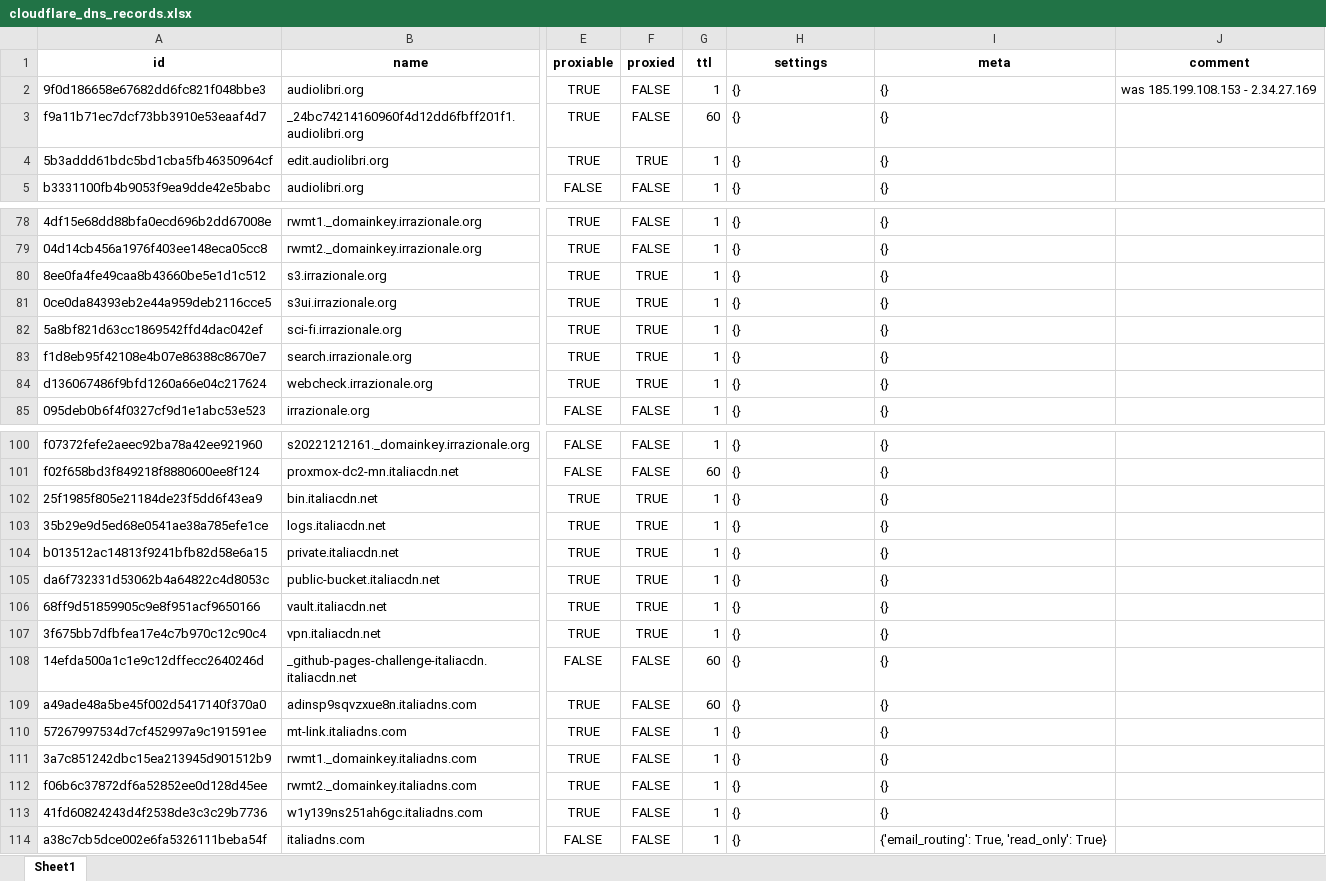
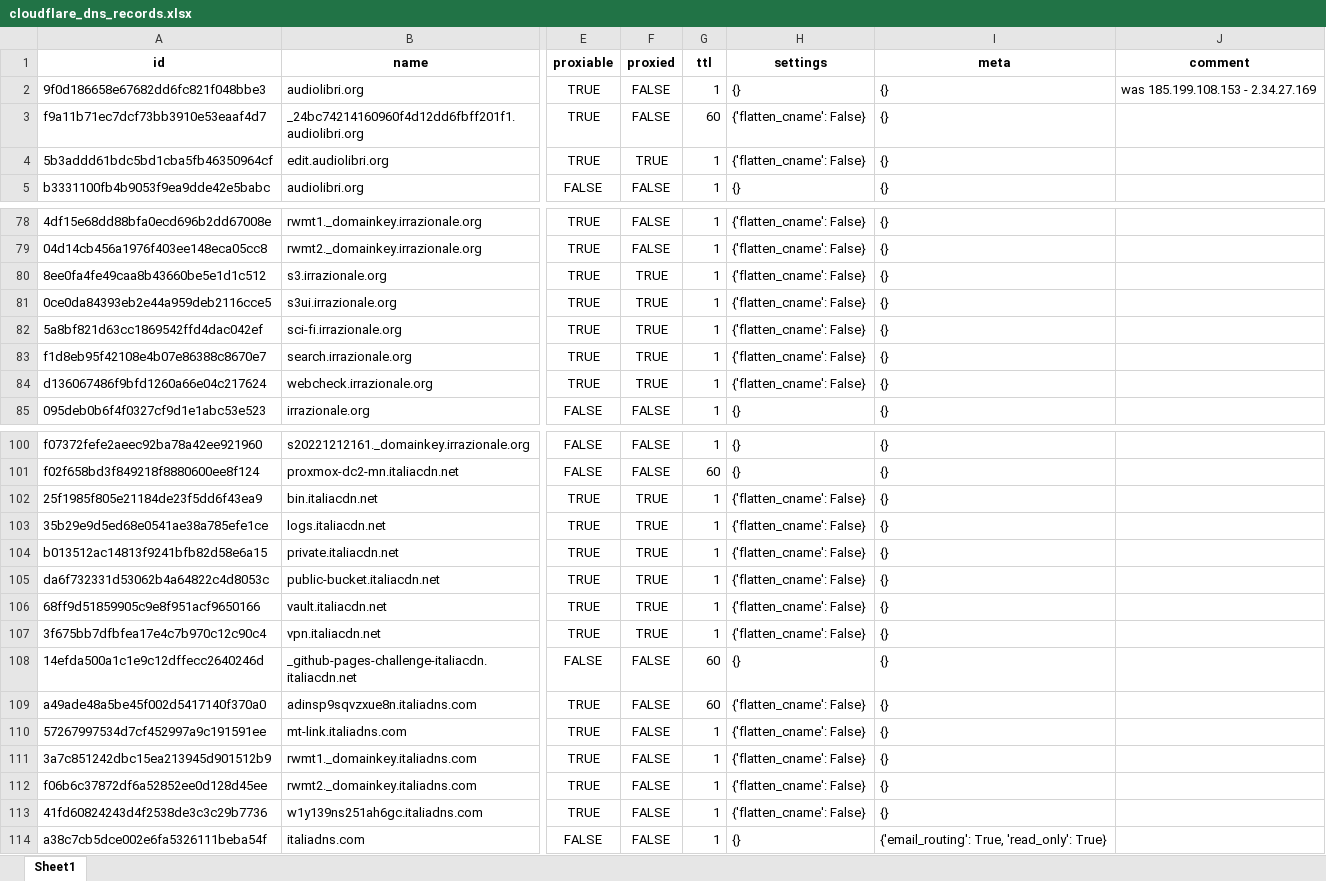
Before and after one commit to fabriziosalmi/cf-box, an Excel workbook: exports/cloudflare_dns_records.xlsx, sheet Sheet1, drawn as a sheet; only a part is shown, gaps mark what is left out; values as stored, in another font and other column widths than the file's, no borders; the diff covers the shown part only; the diff names each change by its address in the sheet, - before the commit and + after, or states it on an @@ line.

```diff
--- a/exports/cloudflare_dns_records.xlsx (sheet Sheet1)
+++ b/exports/cloudflare_dns_records.xlsx (sheet Sheet1)
-H3:H4 (settings): {}
+H3:H4 (settings): {'flatten_cname': False}
-H78:H84 (settings): {}
+H78:H84 (settings): {'flatten_cname': False}
-H102:H107 (settings): {}
+H102:H107 (settings): {'flatten_cname': False}
-H109:H113 (settings): {}
+H109:H113 (settings): {'flatten_cname': False}
```
Also changed, not shown: 43 edited cells elsewhere in this sheet, 3 other files.
